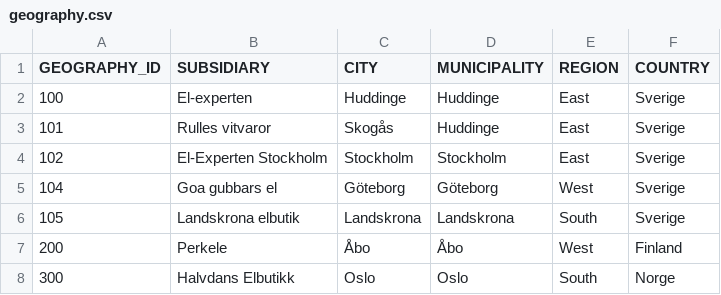
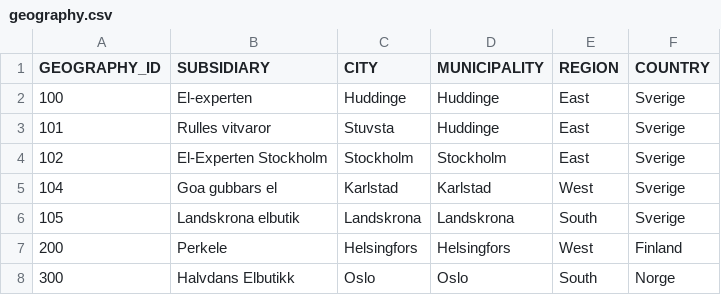
Before and after one commit to Ferrologic/ds-program, a CSV file: block2/geography.csv, drawn as a sheet.

Commit message:
Update geography.csv
Ändrat orter till sådana utan å, ä, ö

```diff
--- a/block2/geography.csv
+++ b/block2/geography.csv
@@ -2,7 +2,7 @@ GEOGRAPHY_ID;SUBSIDIARY;CITY;MUNICIPALITY;REGION;COUNTRY
 100;El-experten;Huddinge;Huddinge;East;Sverige
-101;Rulles vitvaror;Skogås;Huddinge;East;Sverige
+101;Rulles vitvaror;Stuvsta;Huddinge;East;Sverige
 102;El-Experten Stockholm;Stockholm;Stockholm;East;Sverige
-104;Goa gubbars el;Göteborg;Göteborg;West;Sverige
+104;Goa gubbars el;Karlstad;Karlstad;West;Sverige
 105;Landskrona elbutik;Landskrona;Landskrona;South;Sverige
-200;Perkele;Åbo;Åbo;West;Finland
+200;Perkele;Helsingfors;Helsingfors;West;Finland
 300;Halvdans Elbutikk;Oslo;Oslo;South;Norge
```
